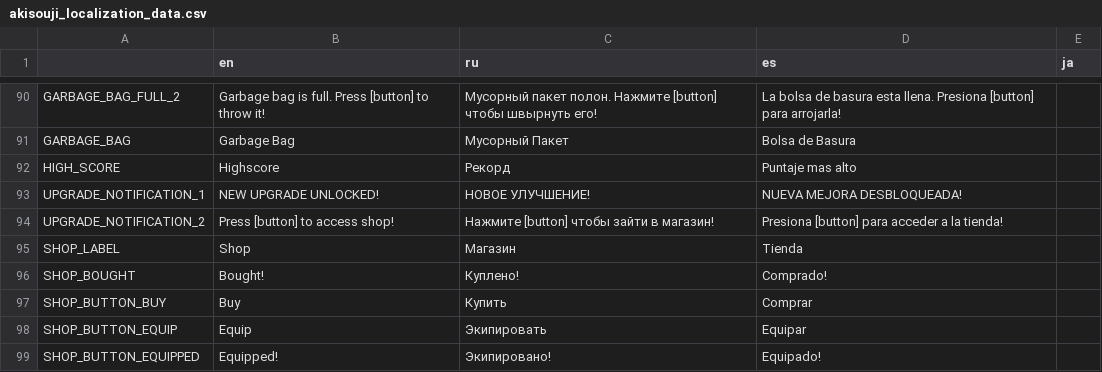
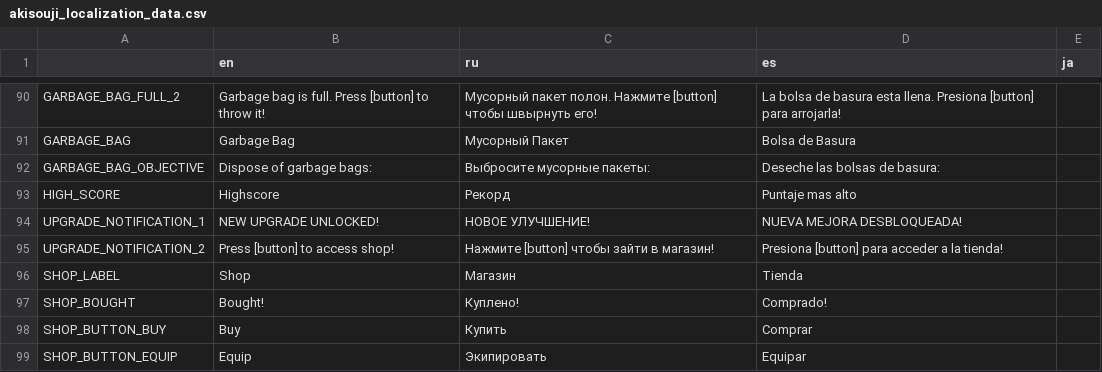
Before and after one commit to Aeterasu/akisouji, a CSV file: project/assets/localization/akisouji_localization_data.csv, drawn as a sheet; only a part is shown, gaps mark what is left out; the shorter side is filled out with more unchanged rows; the diff names each change by its address in the sheet, - before the commit and + after, or states it on an @@ line.

Commit message:
Added garbage bins

```diff
--- a/project/assets/localization/akisouji_localization_data.csv
+++ b/project/assets/localization/akisouji_localization_data.csv
+row 92: GARBAGE_BAG_OBJECTIVE | Dispose of garbage bags: | Выбросите мусорные пакеты: | Deseche las bolsas de basura:
```
Also changed, not shown: 29 other files.
